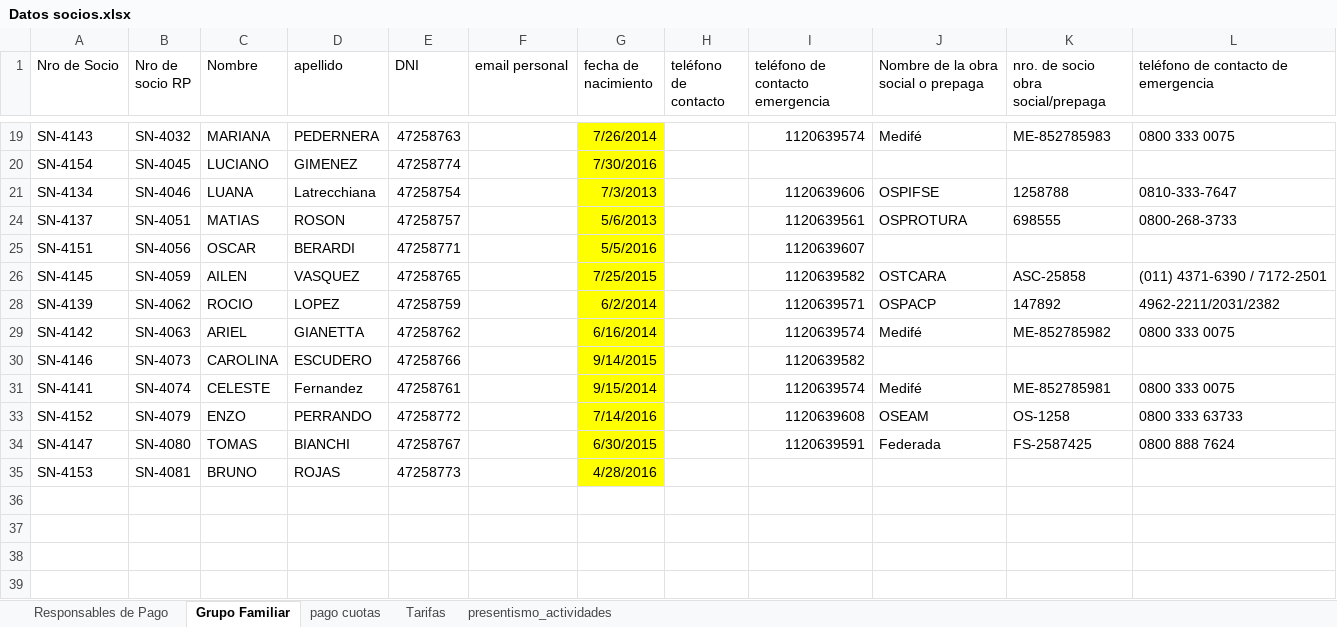
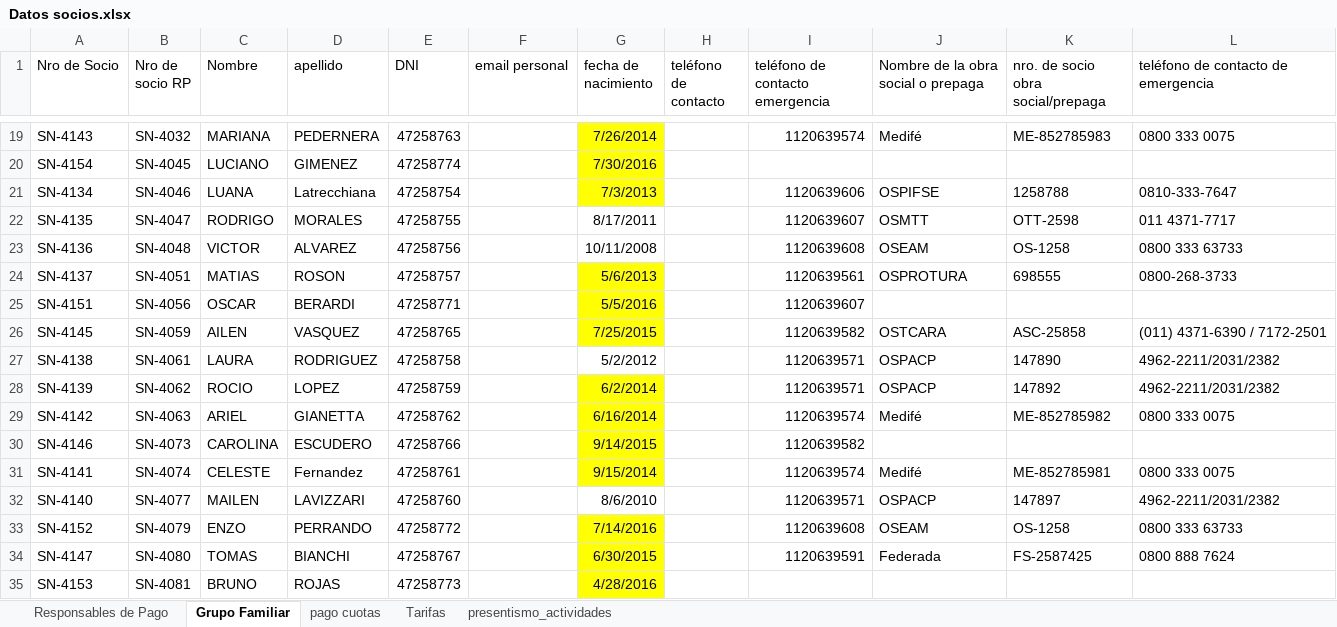
Before and after one commit to luzardothomas/SOLNORTE-GRUPO3-BDDA, an Excel workbook: dataImport/Datos socios.xlsx, sheet Grupo Familiar, drawn as a sheet; only a part is shown, gaps mark what is left out; values as stored, in another font and other column widths than the file's, no borders; the diff covers the shown part only; the diff names each change by its address in the sheet, - before the commit and + after, or states it on an @@ line.

Commit message:
SP para importar grupos familiares

```diff
--- a/dataImport/Datos socios.xlsx (sheet Grupo Familiar)
+++ b/dataImport/Datos socios.xlsx (sheet Grupo Familiar)
@@ row 22 unhidden: SN-4135 | SN-4047 | RODRIGO | MORALES | 47258755 |  | 8/17/2011 |  | 1120639607 | OSMTT | OTT-2598 | 011 4371-7717 @@
@@ row 23 unhidden: SN-4136 | SN-4048 | VICTOR | ALVAREZ | 47258756 |  | 10/11/2008 |  | 1120639608 | OSEAM | OS-1258 | 0800 333 63733 @@
@@ row 27 unhidden: SN-4138 | SN-4061 | LAURA | RODRIGUEZ | 47258758 |  | 5/2/2012 |  | 1120639571 | OSPACP | 147890 | 4962-2211/2031/2382 @@
@@ row 32 unhidden: SN-4140 | SN-4077 | MAILEN | LAVIZZARI | 47258760 |  | 8/6/2010 |  | 1120639571 | OSPACP | 147897 | 4962-2211/2031/2382 @@
```
Also changed, not shown: 10 hidden or unhidden rows elsewhere in this sheet, 3 other files.
